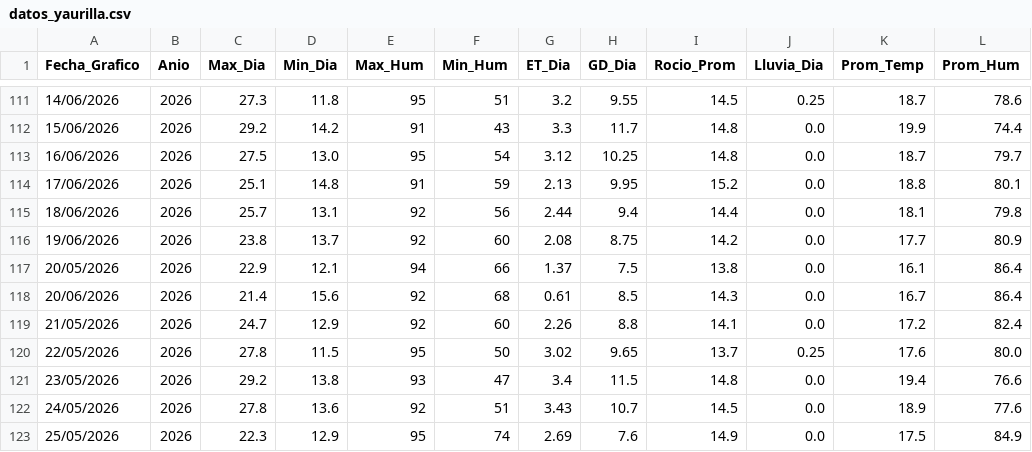
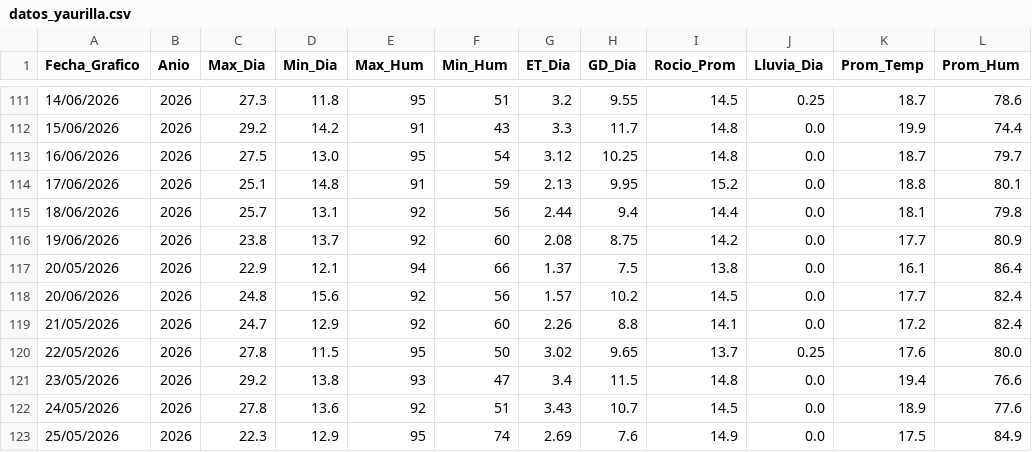
Before and after one commit to omartel-crypto/Datos_Meteorologico, a CSV file: datos_yaurilla.csv, drawn as a sheet; only a part is shown, gaps mark what is left out.

```diff
--- a/datos_yaurilla.csv
+++ b/datos_yaurilla.csv
@@ -117,3 +117,3 @@
 20/05/2026,2026,22.9,12.1,94,66,1.37,7.5,13.8,0.0,16.1,86.4
-20/06/2026,2026,21.4,15.6,92,68,0.61,8.5,14.3,0.0,16.7,86.4
+20/06/2026,2026,24.8,15.6,92,56,1.57,10.2,14.5,0.0,17.7,82.4
 21/05/2026,2026,24.7,12.9,92,60,2.26,8.8,14.1,0.0,17.2,82.4
```
Also changed, not shown: datos_actualizados.csv.
